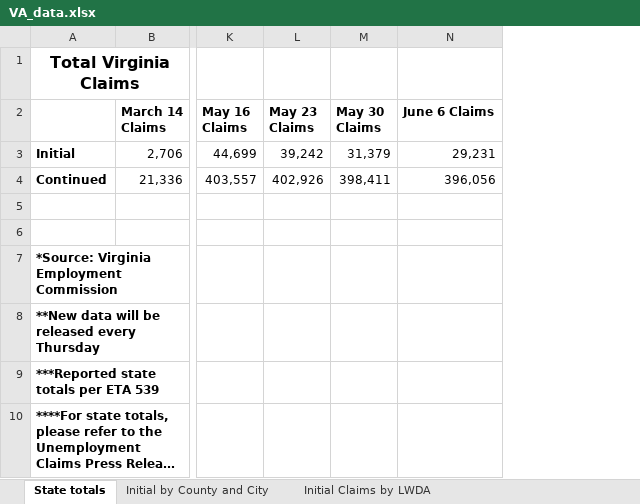
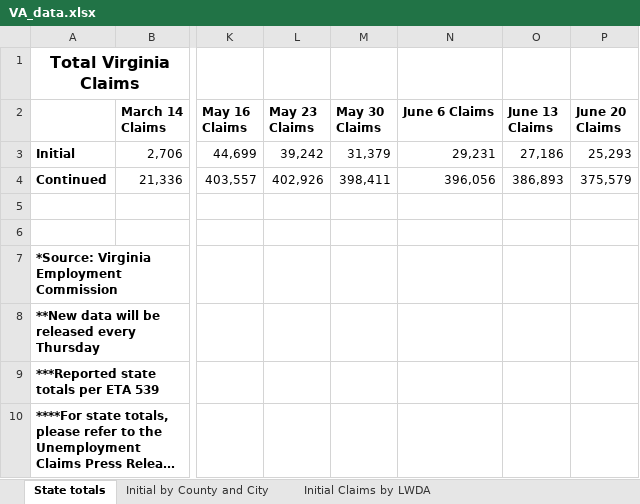
Before and after one commit to andyzwang/coronavirus-unemployment, an Excel workbook: initial_claims/VA/VA_data.xlsx, sheet State totals, drawn as a sheet; only a part is shown, gaps mark what is left out; long unchanged cells end in …; values as stored, in another font and other column widths than the file's, no borders; the diff names each change by its address in the sheet, - before the commit and + after, or states it on an @@ line.

```diff
--- a/initial_claims/VA/VA_data.xlsx (sheet State totals)
+++ b/initial_claims/VA/VA_data.xlsx (sheet State totals)
+column O (June 13 Claims), rows 3-4: 27,186 | 386,893
+column P (June 20 Claims), rows 3-4: 25,293 | 375,579
```
Also changed, not shown: sheet Initial Claims SOC by LWDA, sheet Continued Claims by NAICS, sheet Contd Claims by LWDA, sheet Contd by County and City, sheet Initial Claims by NAICS, sheet Initial Claims by LWDA, 1 more sheet, 1 other file.
